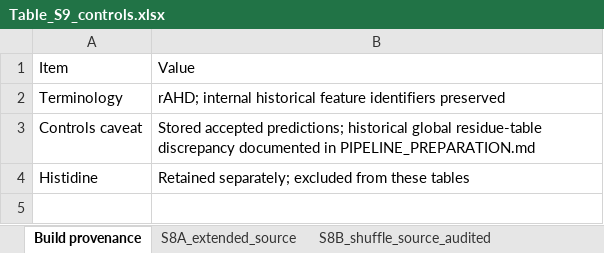
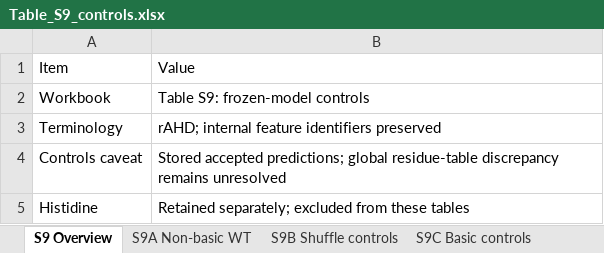
Before and after one commit to yukti-khanna/rtads-rgg-interactions, an Excel workbook: fig5/outputs/manuscript/tables/Table_S9_controls.xlsx, sheet S9 Overview, drawn as a sheet; values as stored, in another font and other column widths than the file's, no borders; addresses are those after the commit; the diff names each change by its address in the sheet, - before the commit and + after, or states it on an @@ line.

Commit message:
Update final Figure 5 pipeline and supplementary outputs

```diff
--- a/fig5/outputs/manuscript/tables/Table_S9_controls.xlsx (sheet S9 Overview)
+++ b/fig5/outputs/manuscript/tables/Table_S9_controls.xlsx (sheet S9 Overview)
-sheet tab: Build provenance
+sheet tab: S9 Overview
-sheet tab: S8A_extended_source
+sheet tab: S9A Non-basic WT
-sheet tab: S8B_shuffle_source_audited
+sheet tab: S9B Shuffle controls
+row 2: Workbook | Table S9: frozen-model controls
-B3: rAHD; internal historical feature identifiers…
+B3: rAHD; internal feature identifiers…
-B4: …accepted predictions; historical global residue-table discrepancy documented in PIPELINE_PREPARATION.md
+B4: …accepted predictions; global residue-table discrepancy remains unresolved
```
Also changed, not shown: sheet S9B Shuffle controls, sheet S9A Non-basic WT, sheet S9C Basic controls, other sheet tabs, fig5/outputs/revised_fig5_supplementary_data/Table_S6_revised.xlsx, 46 other files.
